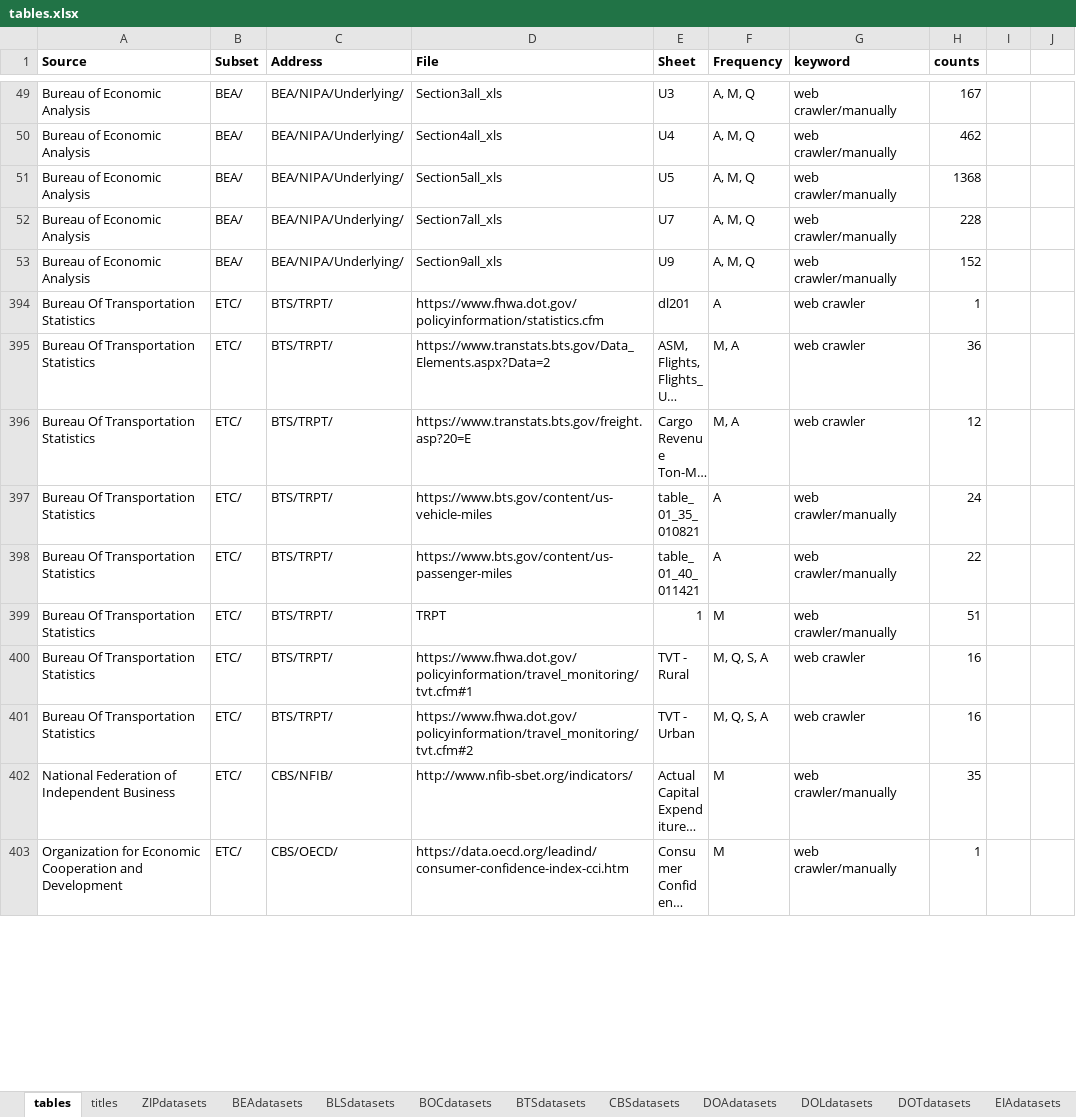
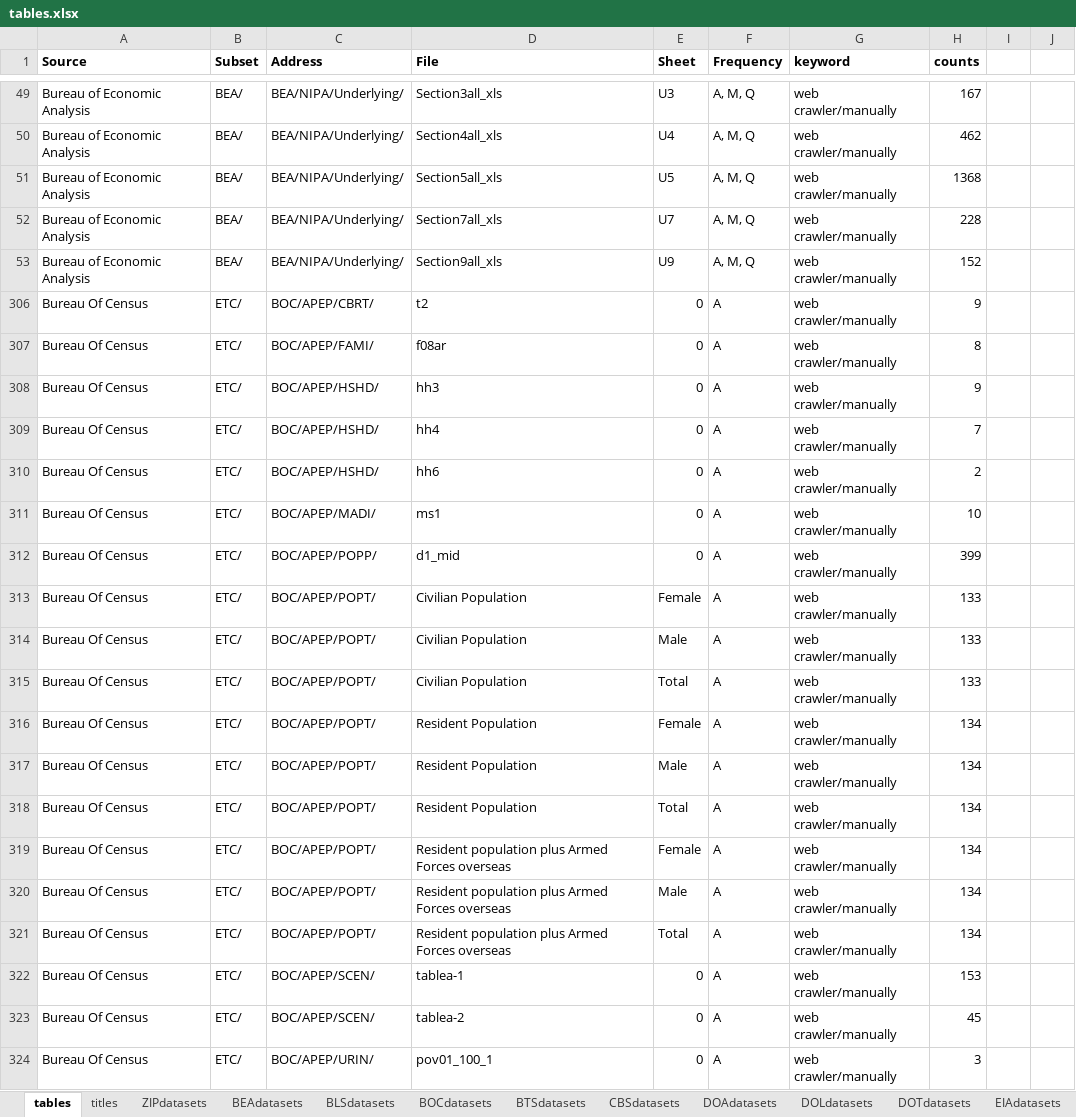
Before and after one commit to TaiwanEconomicDataCenter/US, an Excel workbook: US/data/tables.xlsx, sheet tables, drawn as a sheet; only a part is shown, gaps mark what is left out; the shorter side is filled out with more unchanged rows; long unchanged cells end in …; values as stored, in another font and other column widths than the file's, no borders; the diff covers the shown part only; the diff names each change by its address in the sheet, - before the commit and + after, or states it on an @@ line.

Commit message:
Update tables.xlsx

```diff
--- a/US/data/tables.xlsx (sheet tables)
+++ b/US/data/tables.xlsx (sheet tables)
@@ row 306 unhidden: Bureau Of Census | ETC/ | BOC/APEP/CBRT/ | t2 | 0 | A | web crawler/manually | 9 @@
@@ row 307 unhidden: Bureau Of Census | ETC/ | BOC/APEP/FAMI/ | f08ar | 0 | A | web crawler/manually | 8 @@
@@ row 308 unhidden: Bureau Of Census | ETC/ | BOC/APEP/HSHD/ | hh3 | 0 | A | web crawler/manually | 9 @@
@@ row 309 unhidden: Bureau Of Census | ETC/ | BOC/APEP/HSHD/ | hh4 | 0 | A | web crawler/manually | 7 @@
@@ row 310 unhidden: Bureau Of Census | ETC/ | BOC/APEP/HSHD/ | hh6 | 0 | A | web crawler/manually | 2 @@
@@ row 311 unhidden: Bureau Of Census | ETC/ | BOC/APEP/MADI/ | ms1 | 0 | A | web crawler/manually | 10 @@
@@ row 312 unhidden: Bureau Of Census | ETC/ | BOC/APEP/POPP/ | d1_mid | 0 | A | web crawler/manually | 399 @@
@@ row 313 unhidden: Bureau Of Census | ETC/ | BOC/APEP/POPT/ | Civilian Population | Female | A | web crawler/manually | 133 @@
@@ row 314 unhidden: Bureau Of Census | ETC/ | BOC/APEP/POPT/ | Civilian Population | Male | A | web crawler/manually | 133 @@
@@ row 315 unhidden: Bureau Of Census | ETC/ | BOC/APEP/POPT/ | Civilian Population | Total | A | web crawler/manually | 133 @@
@@ row 316 unhidden: Bureau Of Census | ETC/ | BOC/APEP/POPT/ | Resident Population | Female | A | web crawler/manually | 134 @@
@@ row 317 unhidden: Bureau Of Census | ETC/ | BOC/APEP/POPT/ | Resident Population | Male | A | web crawler/manually | 134 @@
@@ row 318 unhidden: Bureau Of Census | ETC/ | BOC/APEP/POPT/ | Resident Population | Total | A | web crawler/manually | 134 @@
@@ row 319 unhidden: Bureau Of Census | ETC/ | BOC/APEP/POPT/ | Resident population plus Armed Forces overseas | Female | A | web crawler/manually | 134 @@
@@ row 320 unhidden: Bureau Of Census | ETC/ | BOC/APEP/POPT/ | Resident population plus Armed Forces overseas | Male | A | web crawler/manually | 134 @@
@@ row 321 unhidden: Bureau Of Census | ETC/ | BOC/APEP/POPT/ | Resident population plus Armed Forces overseas | Total | A | web crawler/manually | 134 @@
@@ row 322 unhidden: Bureau Of Census | ETC/ | BOC/APEP/SCEN/ | tablea-1 | 0 | A | web crawler/manually | 153 @@
@@ row 323 unhidden: Bureau Of Census | ETC/ | BOC/APEP/SCEN/ | tablea-2 | 0 | A | web crawler/manually | 45 @@
@@ row 324 unhidden: Bureau Of Census | ETC/ | BOC/APEP/URIN/ | pov01_100_1 | 0 | A | web crawler/manually | 3 @@
```
Also changed, not shown: 69 hidden or unhidden rows elsewhere in this sheet.
